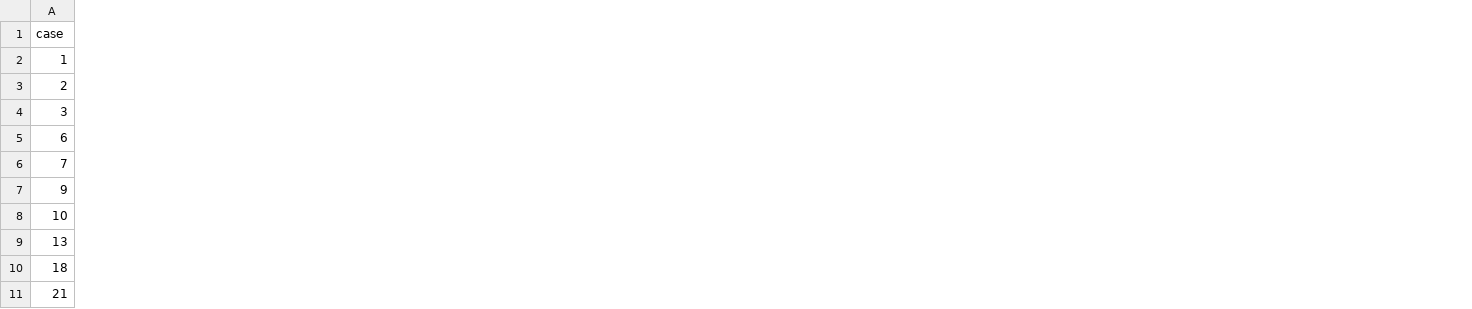
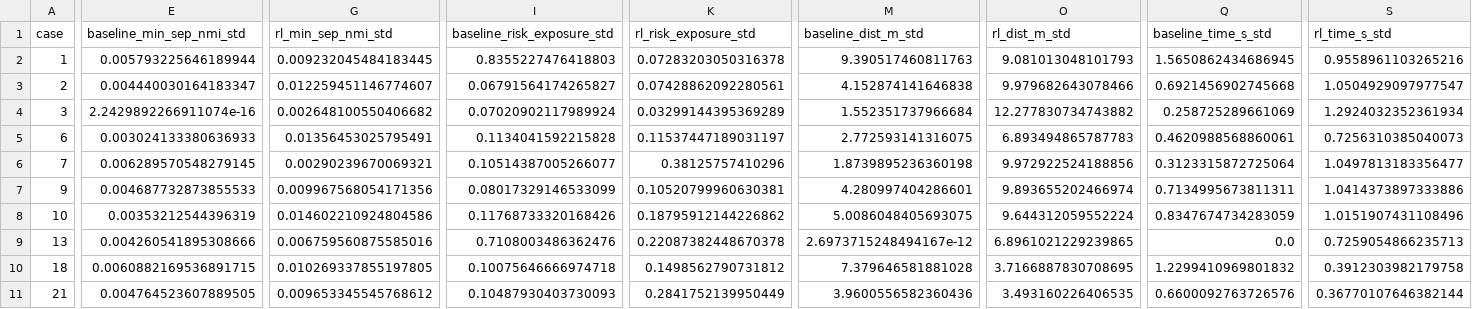
Before and after one commit to yaspang/RL_CORALL_extension, a CSV file: comparison_results/case_metrics.csv, drawn as a sheet; only a part is shown, gaps mark what is left out; the diff names each change by its address in the sheet, - before the commit and + after, or states it on an @@ line.

```diff
--- a/comparison_results/case_metrics.csv
+++ b/comparison_results/case_metrics.csv
+column E (baseline_min_sep_nmi_std), rows 2-11: 0.005793225646189944 | 0.004440030164183347 | 2.2429892266911074e-16 | 0.003024133380636933 | 0.006289570548279145 | 0.004687732873855533 | 0.00353212544396319 | 0.004260541895308666 | 0.0060882169536891715 | 0.004764523607889505
+column G (rl_min_sep_nmi_std), rows 2-11: 0.009232045484183445 | 0.012259451146774607 | 0.002648100550406682 | 0.01356453025795491 | 0.00290239670069321 | 0.009967568054171356 | 0.014602210924804586 | 0.006759560875585016 | 0.010269337855197805 | 0.009653345545768612
+column I (baseline_risk_exposure_std), rows 2-11: 0.8355227476418803 | 0.06791564174265827 | 0.07020902117989924 | 0.1134041592215828 | 0.10514387005266077 | 0.08017329146533099 | 0.11768733320168426 | 0.7108003486362476 | 0.10075646666974718 | 0.10487930403730093
+column K (rl_risk_exposure_std), rows 2-11: 0.07283203050316378 | 0.07428862092280561 | 0.03299144395369289 | 0.11537447189031197 | 0.38125757410296 | 0.10520799960630381 | 0.18795912144226862 | 0.22087382448670378 | 0.1498562790731812 | 0.2841752139950449
+column M (baseline_dist_m_std), rows 2-11: 9.390517460811763 | 4.152874141646838 | 1.552351737966684 | 2.772593141316075 | 1.8739895236360198 | 4.280997404286601 | 5.0086048405693075 | 2.6973715248494167e-12 | 7.379646581881028 | 3.9600556582360436
+column O (rl_dist_m_std), rows 2-11: 9.081013048101793 | 9.979682643078466 | 12.277830734743882 | 6.893494865787783 | 9.972922524188856 | 9.893655202466974 | 9.644312059552224 | 6.8961021229239865 | 3.7166887830708695 | 3.493160226406535
+column Q (baseline_time_s_std), rows 2-11: 1.5650862434686945 | 0.6921456902745668 | 0.258725289661069 | 0.4620988568860061 | 0.3123315872725064 | 0.7134995673811311 | 0.8347674734283059 | 0.0 | 1.2299410969801832 | 0.6600092763726576
+column S (rl_time_s_std), rows 2-11: 0.9558961103265216 | 1.0504929097977547 | 1.2924032352361934 | 0.7256310385040073 | 1.0497813183356477 | 1.0414373897333886 | 1.0151907431108496 | 0.7259054866235713 | 0.3912303982179758 | 0.36770107646382144
```
Also changed, not shown: 8 other files.
